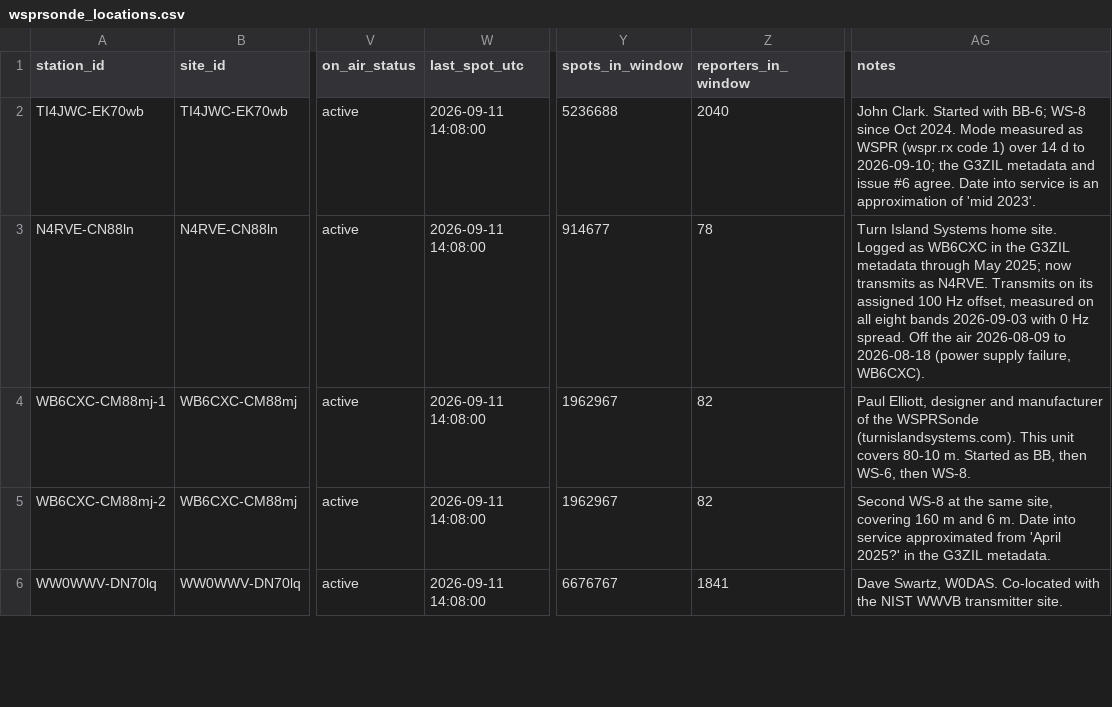
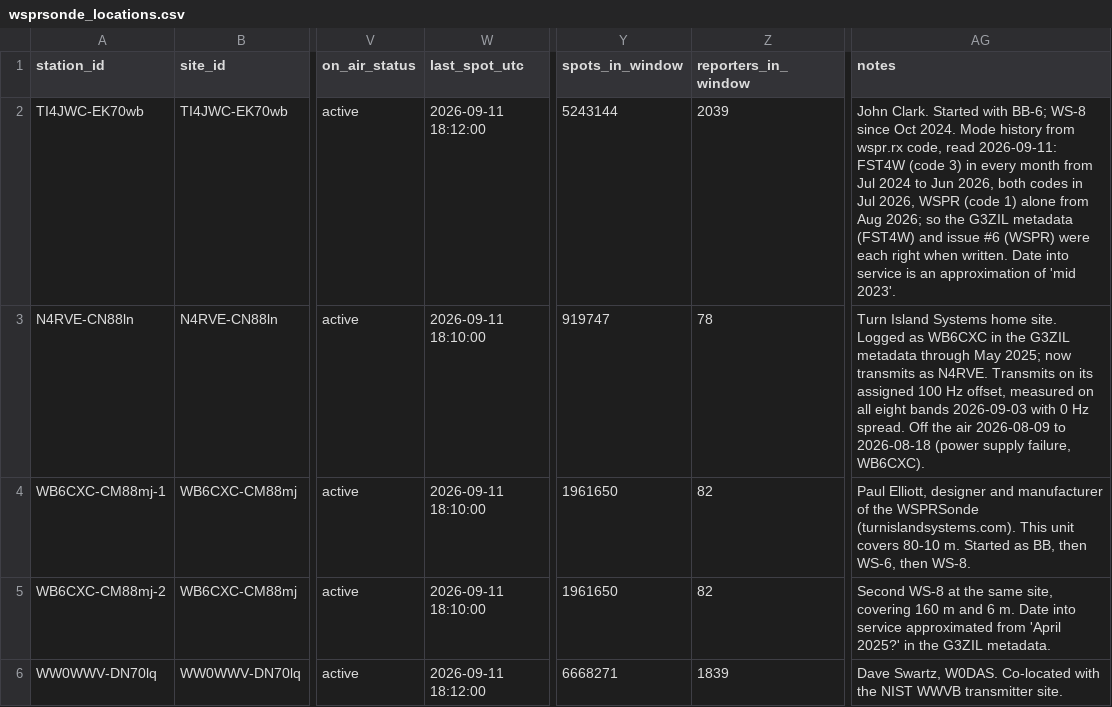
Before and after one commit to HamSCI/wsprsonde.hamsci.org, a CSV file: products/wsprsonde_locations.csv, drawn as a sheet; only a part is shown, gaps mark what is left out; the diff covers the shown part only; the diff names each change by its address in the sheet, - before the commit and + after, or states it on an @@ line.

```diff
--- a/products/wsprsonde_locations.csv
+++ b/products/wsprsonde_locations.csv
-W2 (last_spot_utc): 2026-09-11 14:08:00
+W2 (last_spot_utc): 2026-09-11 18:12:00
-Y2 (spots_in_window): 5236688
+Y2 (spots_in_window): 5243144
-Z2 (reporters_in_window): 2040
+Z2 (reporters_in_window): 2039
-AG2 (notes): …2024. Mode measured as WSPR (wspr.rx code 1) over 14 d to 2026-09-10; the G3ZIL metadata and issue #6 agree. Date into…
+AG2 (notes): …2024. Mode history from wspr.rx code, read 2026-09-11: FST4W (code 3) in every month from Jul 2024 to Jun 2026, both codes in Jul 2026, WSPR (code 1) alone from Aug 2026; so the G3ZIL metadata (FST4W) and issue #6 (WSPR) were each right when written. Date into…
-W3:W5 (last_spot_utc): 2026-09-11 14:08:00
+W3:W5 (last_spot_utc): 2026-09-11 18:10:00
-Y3 (spots_in_window): 914677
+Y3 (spots_in_window): 919747
-Y4:Y5 (spots_in_window): 1962967
+Y4:Y5 (spots_in_window): 1961650
-W6 (last_spot_utc): 2026-09-11 14:08:00
+W6 (last_spot_utc): 2026-09-11 18:12:00
-Y6 (spots_in_window): 6676767
+Y6 (spots_in_window): 6668271
-Z6 (reporters_in_window): 1841
+Z6 (reporters_in_window): 1839
```
Also changed, not shown: 16 edited cells elsewhere in this file, data/wsprsonde_stations.csv, 7 other files.
